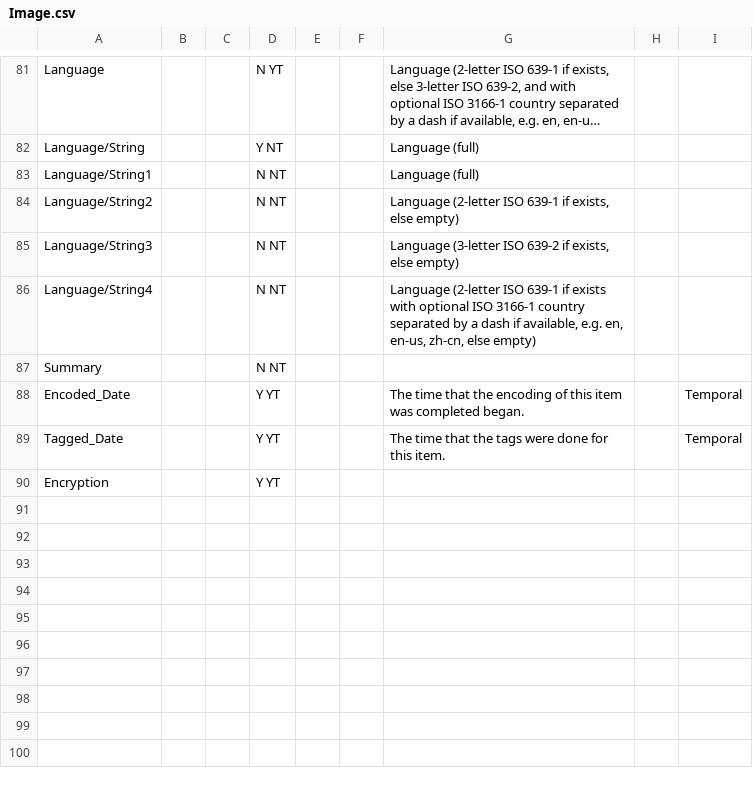
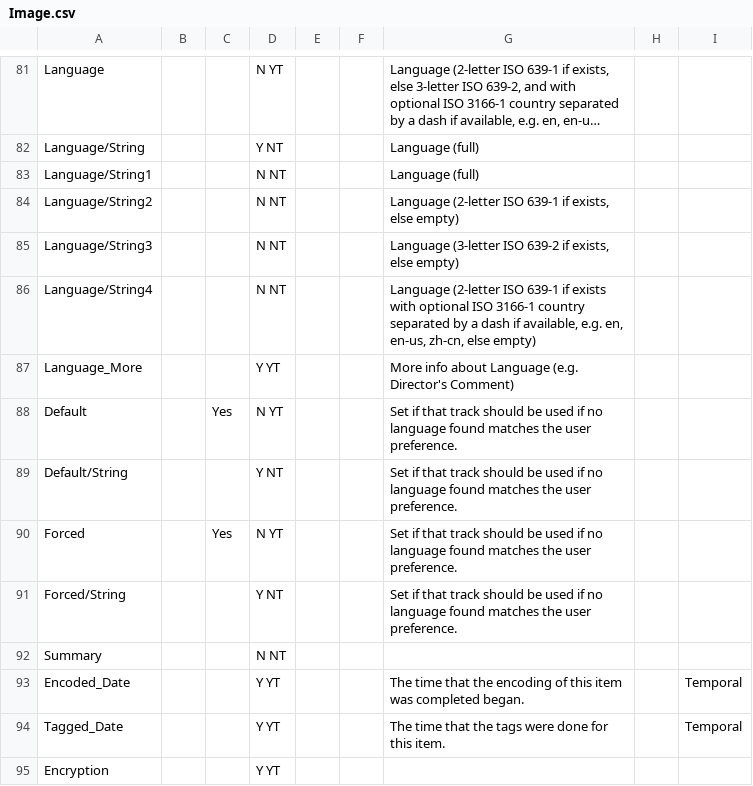
Before and after one commit to mediatest/mediatest, a CSV file: Source/Ressource/Text/Stream/Image.csv, drawn as a sheet; only a part is shown, gaps mark what is left out; long unchanged cells end in …; the diff names each change by its address in the sheet, - before the commit and + after, or states it on an @@ line.

```diff
--- a/Source/Ressource/Text/Stream/Image.csv
+++ b/Source/Ressource/Text/Stream/Image.csv
+row 87: Language_More |  |  | Y YT |  |  | More info about Language (e.g. Director's Comment)
+row 88: Default |  | Yes | N YT |  |  | Set if that track should be used if no language found matches the user preference.
+row 89: Default/String |  |  | Y NT |  |  | Set if that track should be used if no language found matches the user preference.
+row 90: Forced |  | Yes | N YT |  |  | Set if that track should be used if no language found matches the user preference.
+row 91: Forced/String |  |  | Y NT |  |  | Set if that track should be used if no language found matches the user preference.
```
Also changed, not shown: Source/Ressource/Text/Stream/Audio.csv, Source/Ressource/Text/Stream/Chapters.csv, 6 other files.
